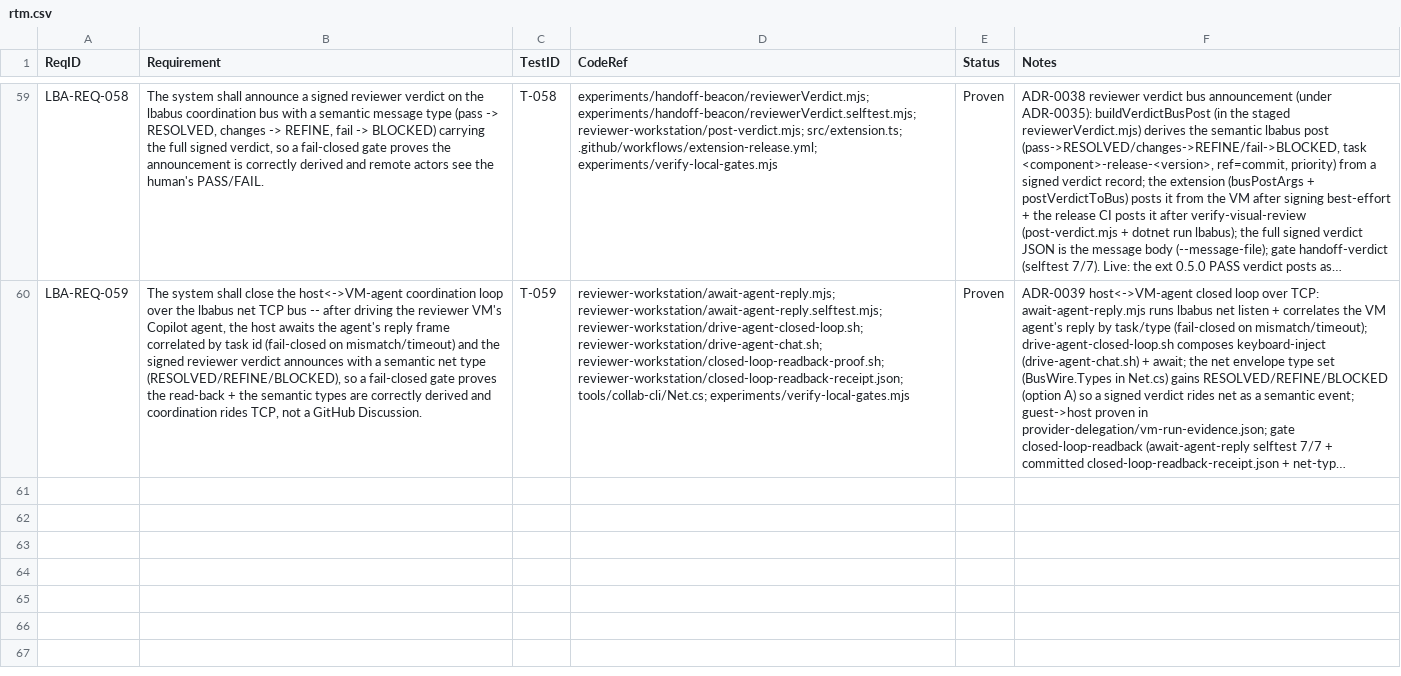
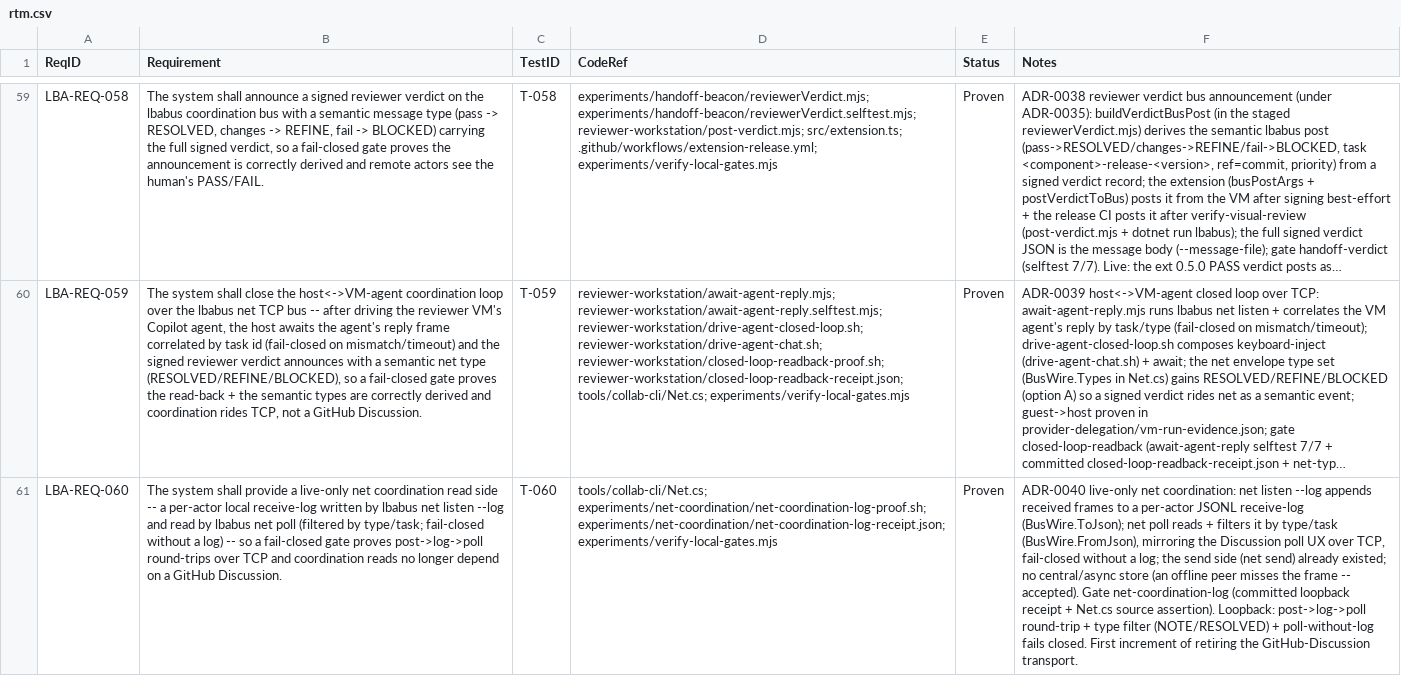
Before and after one commit to LabVIEW-Community-CI-CD/labview-benchmark-actor, a CSV file: docs/requirements/rtm.csv, drawn as a sheet; only a part is shown, gaps mark what is left out; long unchanged cells end in …; the diff names each change by its address in the sheet, - before the commit and + after, or states it on an @@ line.

Commit message:
feat(bus): live-only net coordination -- net poll + per-actor receive-log, off GitHub Discussions step 1 (LBA-REQ-060, ADR-0040) (#335)
First increment of retiring the GitHub-Discussion transport (operator chose the LIVE-ONLY model). lbabus net gains a per-actor receive-log: net listen --log appends received frames as JSONL (BusWire.ToJson), and new net poll reads + filters it by type/task (BusWire.FromJson), mirroring the Discussion poll UX over TCP -- fail-closed without a log. The send side (net send) already existed, so post/postNote/verdict announcements can migrate to net with no new transport. No central/async store: an offline peer misses a post (accepted; durable records are the committed artifacts). Gated by net-coordination-log (committed loopback receipt: post->log->poll round-trip + type filter + fail-closed, plus a Net.cs source assertion). Governance: LBA-REQ-060 across all 7 surfaces + ADR-0040. verify 157/157. Call-site migrations + Discussion-transport removal deferred to follow-ups.

```diff
--- a/docs/requirements/rtm.csv
+++ b/docs/requirements/rtm.csv
+row 61: LBA-REQ-060 | The system shall provide a live-only net coordination read side -- a per-actor local receive-log written by lbabus net listen --log and read by lbabus net poll (filtered by type/task; fail-closed without a log) -- so a fail-closed gate proves post->log->poll round-trips over TCP and coordination reads no longer depend on a GitHub Discussion. | T-060 | tools/collab-cli/Net.cs; experiments/net-coordination/net-coordination-log-proof.sh; experiments/net-coordination/net-coordination-log-receipt.json; experiments/verify-local-gates.mjs | Proven | ADR-0040 live-only net coordination: net listen --log appends received frames to a per-actor JSONL receive-log (BusWire.ToJson); net poll reads + filters it by type/task (BusWire.FromJson), mirroring the Discussion poll UX over TCP, fail-closed without a log; the send side (net send) already existed; no central/async store (an offline peer misses the frame -- accepted). Gate net-coordination-log (committed loopback receipt + Net.cs source assertion). Loopback: post->log->poll round-trip + type filter (NOTE/RESOLVED) + poll-without-log fails closed. First increment of retiring the GitHub-Discussion transport.
```
Also changed, not shown: 12 other files.
